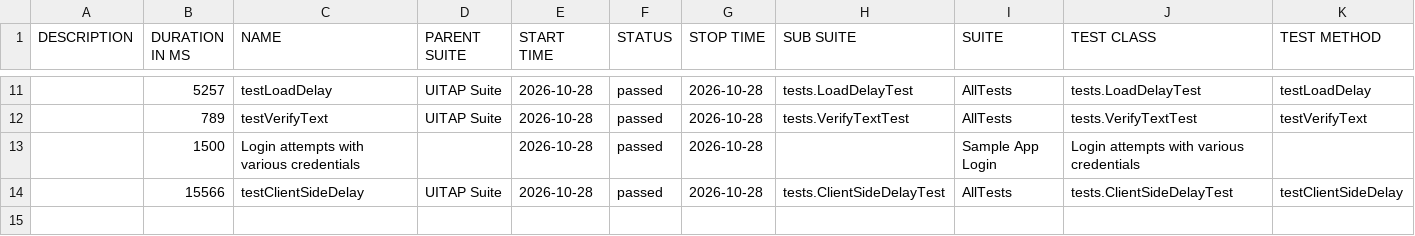
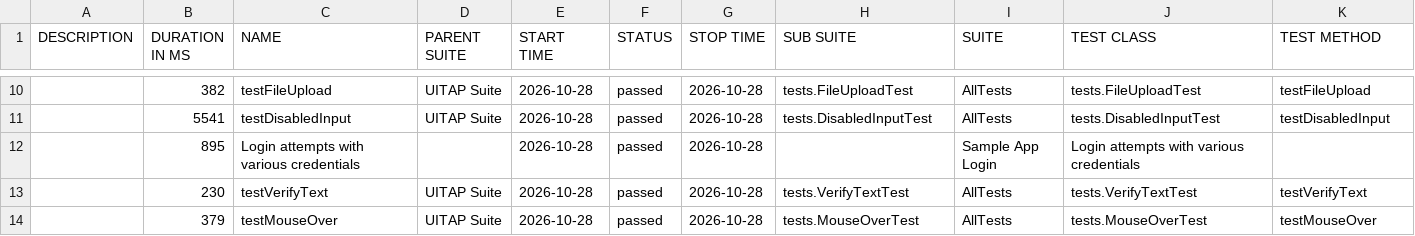
Before and after one commit to IF22I/uitap-automation, a CSV file: java/data/suites.csv, drawn as a sheet; only a part is shown, gaps mark what is left out; the diff covers the shown part only.

```diff
--- a/java/data/suites.csv
+++ b/java/data/suites.csv
@@ -11,4 +10,5 @@
-"","5257","testLoadDelay","UITAP Suite","2026-10-28","passed","2026-10-28","tests.LoadDelayTest","AllTests","tests.LoadDelayTest","testLoadDelay"
-"","789","testVerifyText","UITAP Suite","2026-10-28","passed","2026-10-28","tests.VerifyTextTest","AllTests","tests.VerifyTextTest","testVerifyText"
-"","1500","Login attempts with various credentials","","2026-10-28","passed","2026-10-28","","Sample App Login","Login attempts with various credentials",""
-"","15566","testClientSideDelay","UITAP Suite","2026-10-28","passed","2026-10-28","tests.ClientSideDelayTest","AllTests","tests.ClientSideDelayTest","testClientSideDelay"
+"","382","testFileUpload","UITAP Suite","2026-10-28","passed","2026-10-28","tests.FileUploadTest","AllTests","tests.FileUploadTest","testFileUpload"
+"","5541","testDisabledInput","UITAP Suite","2026-10-28","passed","2026-10-28","tests.DisabledInputTest","AllTests","tests.DisabledInputTest","testDisabledInput"
+"","895","Login attempts with various credentials","","2026-10-28","passed","2026-10-28","","Sample App Login","Login attempts with various credentials",""
+"","230","testVerifyText","UITAP Suite","2026-10-28","passed","2026-10-28","tests.VerifyTextTest","AllTests","tests.VerifyTextTest","testVerifyText"
+"","379","testMouseOver","UITAP Suite","2026-10-28","passed","2026-10-28","tests.MouseOverTest","AllTests","tests.MouseOverTest","testMouseOver"
```
Also changed, not shown: 1 added row, 2 removed rows and 27 edited cells elsewhere in this file, 44 other files.
